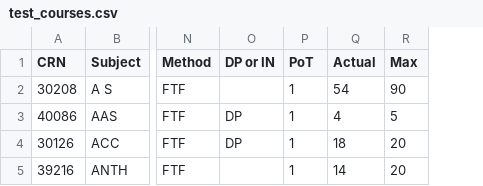
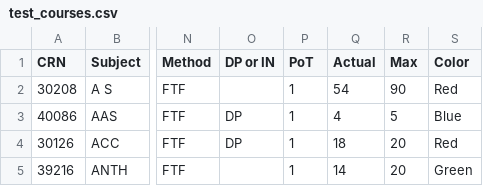
Before and after one commit to jbookout98/Group1ScheduleRepository, a CSV file: src/main/resources/test_courses.csv, drawn as a sheet; only a part is shown, gaps mark what is left out; the diff names each change by its address in the sheet, - before the commit and + after, or states it on an @@ line.

```diff
--- a/src/main/resources/test_courses.csv
+++ b/src/main/resources/test_courses.csv
+column S (Color), rows 2-5: Red | Blue | Red | Green
```
Also changed, not shown: 5 other files.
